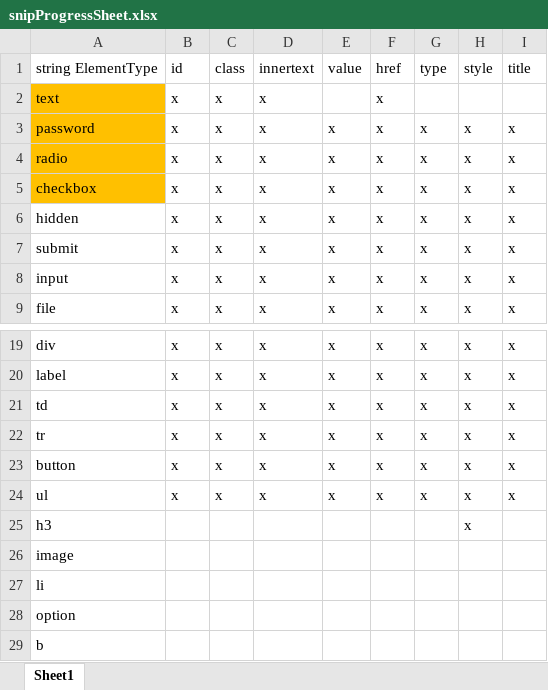
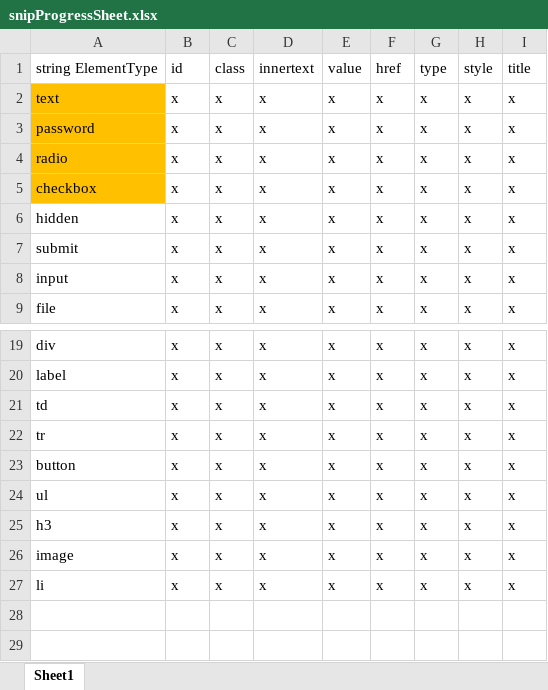
Before and after one commit to kxnaylorCLE216/tr-snippets, an Excel workbook: snipProgressSheet.xlsx, sheet Sheet1, drawn as a sheet; only a part is shown, gaps mark what is left out; values as stored, in another font and other column widths than the file's, no borders; the diff names each change by its address in the sheet, - before the commit and + after, or states it on an @@ line.

Commit message:
The last snips?

```diff
--- a/snipProgressSheet.xlsx (sheet Sheet1)
+++ b/snipProgressSheet.xlsx (sheet Sheet1)
-E2: (empty)
+E2: x
-G2: (empty)
+G2: x
-H2: (empty)
+H2: x
-I2: (empty)
+I2: x
-B25:B27: (empty)
+B25:B27: x
-C25:C27: (empty)
+C25:C27: x
-D25:D27: (empty)
+D25:D27: x
-E25:E27: (empty)
+E25:E27: x
-F25:F27: (empty)
+F25:F27: x
-G25:G27: (empty)
+G25:G27: x
-I25:I27: (empty)
+I25:I27: x
-H26:H27: (empty)
+H26:H27: x
-row 28: option
-row 29: b
```
Also changed, not shown: 2 other files.
